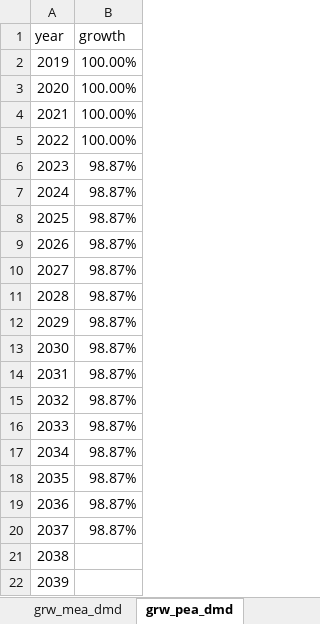
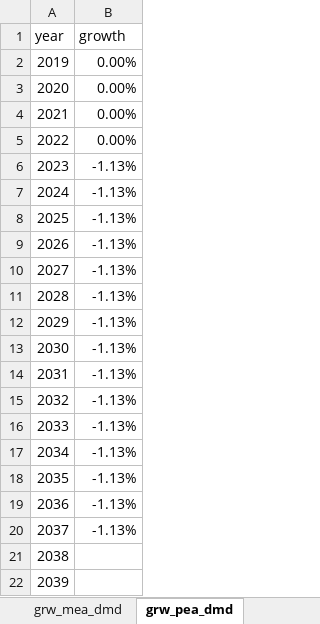
Before and after one commit to PChunark/load_forecast_EGAT_strategies, an Excel workbook: process_data/excel_control.xlsx, sheet grw_pea_dmd, drawn as a sheet; only a part is shown; values as stored, in another font and other column widths than the file's, no borders; the diff names each change by its address in the sheet, - before the commit and + after, or states it on an @@ line.

Commit message:
Edit the growth rate

```diff
--- a/process_data/excel_control.xlsx (sheet grw_pea_dmd)
+++ b/process_data/excel_control.xlsx (sheet grw_pea_dmd)
-B2:B5 (growth): 100.00%
+B2:B5 (growth): 0.00%
-B6:B20 (growth): 98.87%
+B6:B20 (growth): -1.13%
```
Also changed, not shown: sheet grw_mea_dmd, sheet grw_3u.
